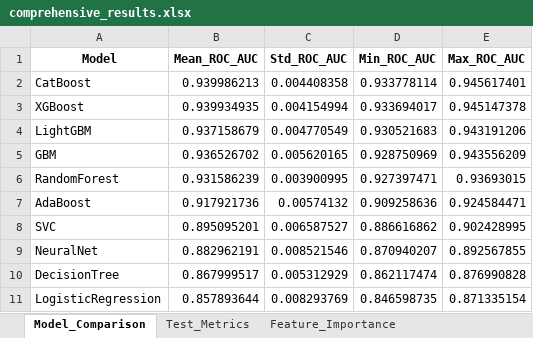
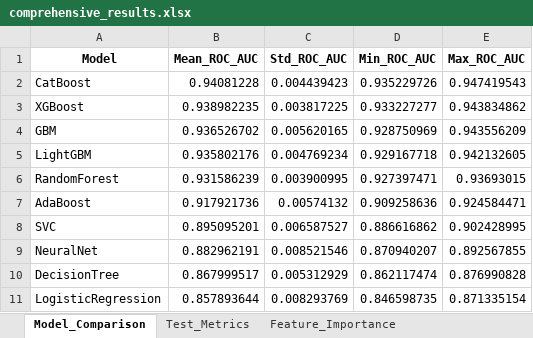
Before and after one commit to koriebruh/CHURN-JOURNAL, an Excel workbook: rill_final_enhanced/comprehensive_results.xlsx, sheet Model_Comparison, drawn as a sheet; values as stored, in another font and other column widths than the file's, no borders; removed rows and columns are numbered as before the commit, all else as after; the diff names each change by its address in the sheet, - before the commit and + after, or states it on an @@ line.

```diff
--- a/rill_final_enhanced/comprehensive_results.xlsx (sheet Model_Comparison)
+++ b/rill_final_enhanced/comprehensive_results.xlsx (sheet Model_Comparison)
-B2 (Mean_ROC_AUC): 0.939986213
+B2 (Mean_ROC_AUC): 0.94081228
-C2 (Std_ROC_AUC): 0.004408358
+C2 (Std_ROC_AUC): 0.004439423
-D2 (Min_ROC_AUC): 0.933778114
+D2 (Min_ROC_AUC): 0.935229726
-E2 (Max_ROC_AUC): 0.945617401
+E2 (Max_ROC_AUC): 0.947419543
-B3 (Mean_ROC_AUC): 0.939934935
+B3 (Mean_ROC_AUC): 0.938982235
-C3 (Std_ROC_AUC): 0.004154994
+C3 (Std_ROC_AUC): 0.003817225
-D3 (Min_ROC_AUC): 0.933694017
+D3 (Min_ROC_AUC): 0.933227277
-E3 (Max_ROC_AUC): 0.945147378
+E3 (Max_ROC_AUC): 0.943834862
-row 4: LightGBM | 0.937158679 | 0.004770549 | 0.930521683 | 0.943191206
+row 5: LightGBM | 0.935802176 | 0.004769234 | 0.929167718 | 0.942132605
```
Also changed, not shown: sheet Feature_Importance, sheet Test_Metrics, sheet Summary, sheet Hyperparameter_Tuning, other sheet tabs, 26 other files.
